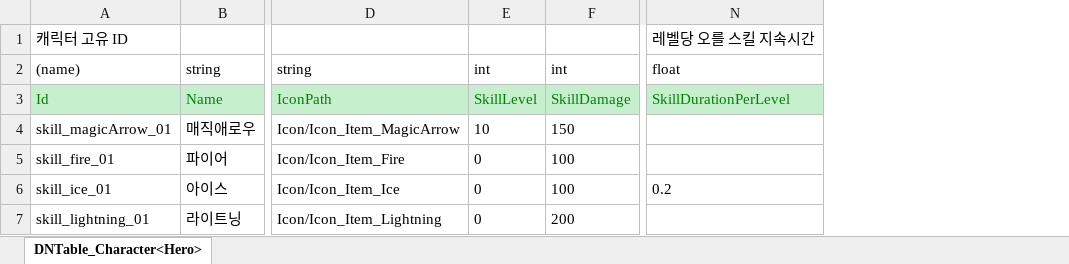
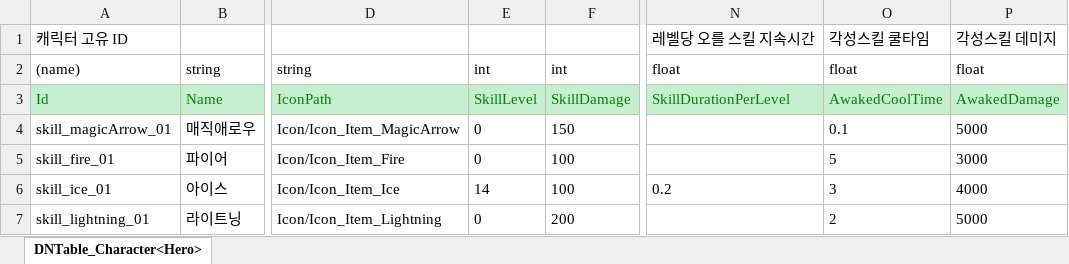
Before and after one commit to rnjstjdgur/2DMainProject, an Excel workbook: JsonConverter/ExcelFiles/Skill.xlsx, sheet DNTable_Character<Hero>, drawn as a sheet; only a part is shown, gaps mark what is left out; values as stored, in another font and other column widths than the file's, no borders; the diff names each change by its address in the sheet, - before the commit and + after, or states it on an @@ line.

```diff
--- a/JsonConverter/ExcelFiles/Skill.xlsx (sheet DNTable_Character<Hero>)
+++ b/JsonConverter/ExcelFiles/Skill.xlsx (sheet DNTable_Character<Hero>)
+column O, rows 1-7: 각성스킬 쿨타임 | float | AwakedCoolTime | 0.1 | 5 | 3 | 2
+column P, rows 1-7: 각성스킬 데미지 | float | AwakedDamage | 5000 | 3000 | 4000 | 5000
-E4: 10
+E4: 0
-E6: 0
+E6: 14
```
Also changed, not shown: 5 other files.
